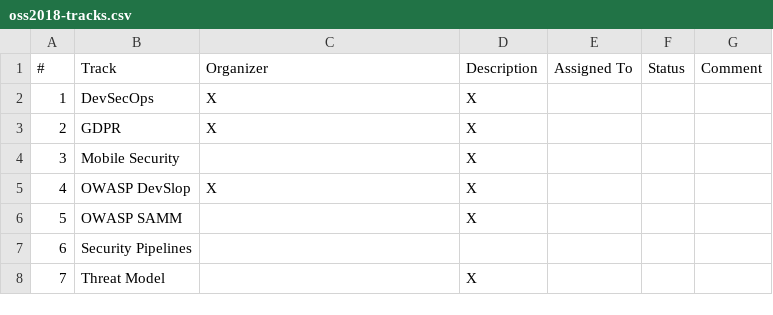
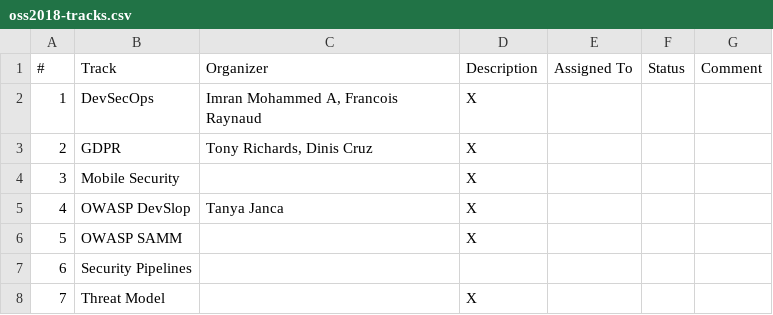
Before and after one commit to OpenSecuritySummit/oss2018, a CSV file: content/admin/docs/chklist/oss2018-tracks.csv, drawn as a sheet.

Commit message:
Update of the list of sessions.

```diff
--- a/content/admin/docs/chklist/oss2018-tracks.csv
+++ b/content/admin/docs/chklist/oss2018-tracks.csv
@@ -1,6 +1,6 @@
 #;Track;Organizer;Description;Assigned To;Status;Comment
-1;DevSecOps;X;X;;;
-2;GDPR;X;X;;;
+1;DevSecOps;Imran Mohammed A, Francois Raynaud;X;;;
+2;GDPR;Tony Richards, Dinis Cruz;X;;;
 3;Mobile Security;;X;;;
-4;OWASP DevSlop;X;X;;;
+4;OWASP DevSlop; Tanya Janca;X;;;
 5;OWASP SAMM;;X;;;
```
Also changed, not shown: 3 other files.
